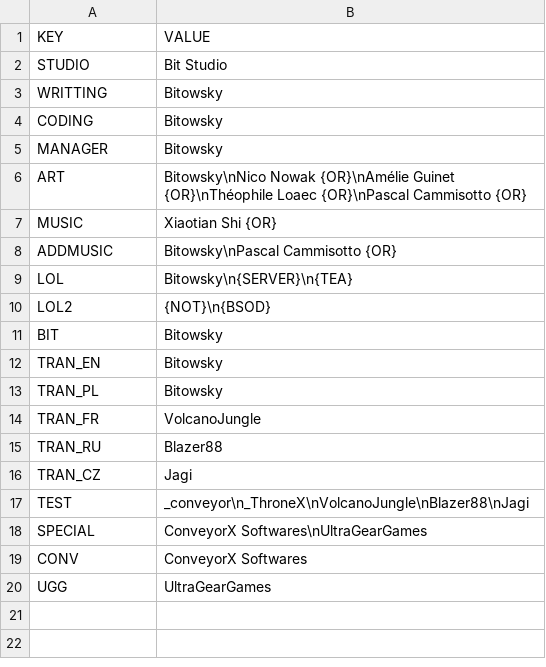
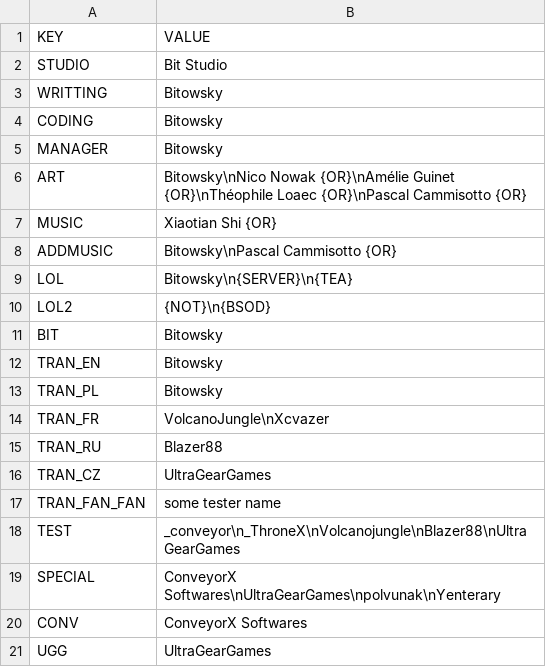
Before and after one commit to Bitowsky/tinf_html, a CSV file: credits.csv, drawn as a sheet.

```diff
--- a/credits.csv
+++ b/credits.csv
@@ -13,7 +13,8 @@ TRAN_EN,Bitowsky
 TRAN_PL,Bitowsky
-TRAN_FR,VolcanoJungle
+TRAN_FR,VolcanoJungle\nXcvazer
 TRAN_RU,Blazer88
-TRAN_CZ,Jagi
-TEST,_conveyor\n_ThroneX\nVolcanoJungle\nBlazer88\nJagi
-SPECIAL,ConveyorX Softwares\nUltraGearGames
+TRAN_CZ,UltraGearGames
+TRAN_FAN_FAN,some tester name
+TEST,_conveyor\n_ThroneX\nVolcanojungle\nBlazer88\nUltraGearGames
+SPECIAL,ConveyorX Softwares\nUltraGearGames\npolvunak\nYenterary
 CONV,ConveyorX Softwares
```
Also changed, not shown: 47 other files.
